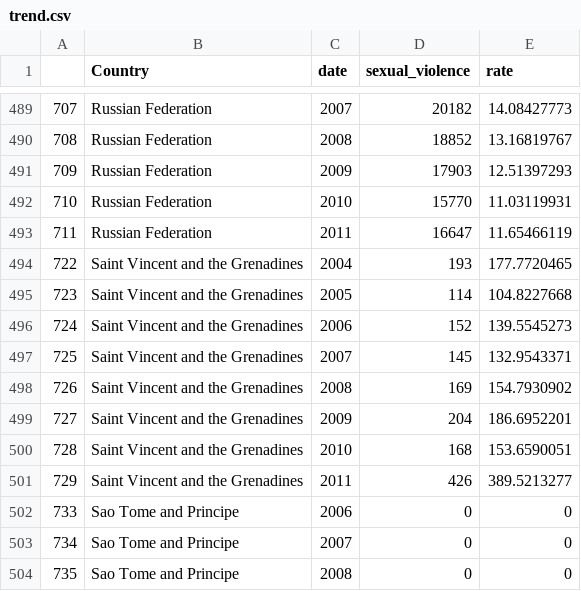
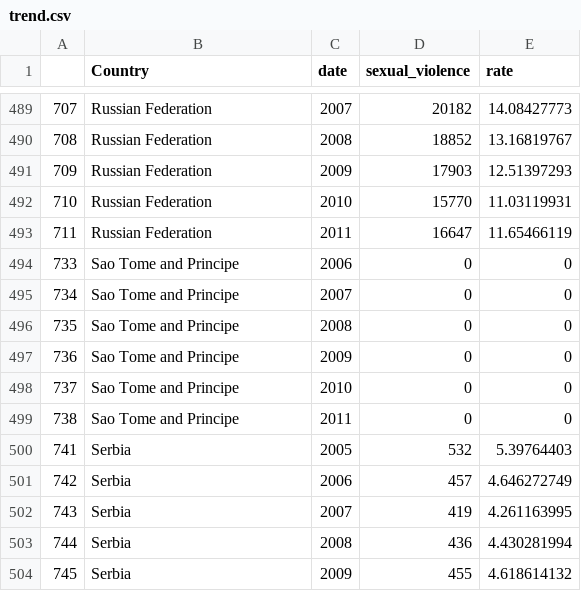
Before and after one commit to wenqii09/FIT3179_A2, a CSV file: data/trend.csv, drawn as a sheet; only a part is shown, gaps mark what is left out; the shorter side is filled out with more unchanged rows; the diff names each change by its address in the sheet, - before the commit and + after, or states it on an @@ line.

Commit message:
Update trend.csv

```diff
--- a/data/trend.csv
+++ b/data/trend.csv
-row 494: 722 | Saint Vincent and the Grenadines | 2004 | 193 | 177.7720465
-row 495: 723 | Saint Vincent and the Grenadines | 2005 | 114 | 104.8227668
-row 496: 724 | Saint Vincent and the Grenadines | 2006 | 152 | 139.5545273
-row 497: 725 | Saint Vincent and the Grenadines | 2007 | 145 | 132.9543371
-row 498: 726 | Saint Vincent and the Grenadines | 2008 | 169 | 154.7930902
-row 499: 727 | Saint Vincent and the Grenadines | 2009 | 204 | 186.6952201
-row 500: 728 | Saint Vincent and the Grenadines | 2010 | 168 | 153.6590051
-row 501: 729 | Saint Vincent and the Grenadines | 2011 | 426 | 389.5213277
```
